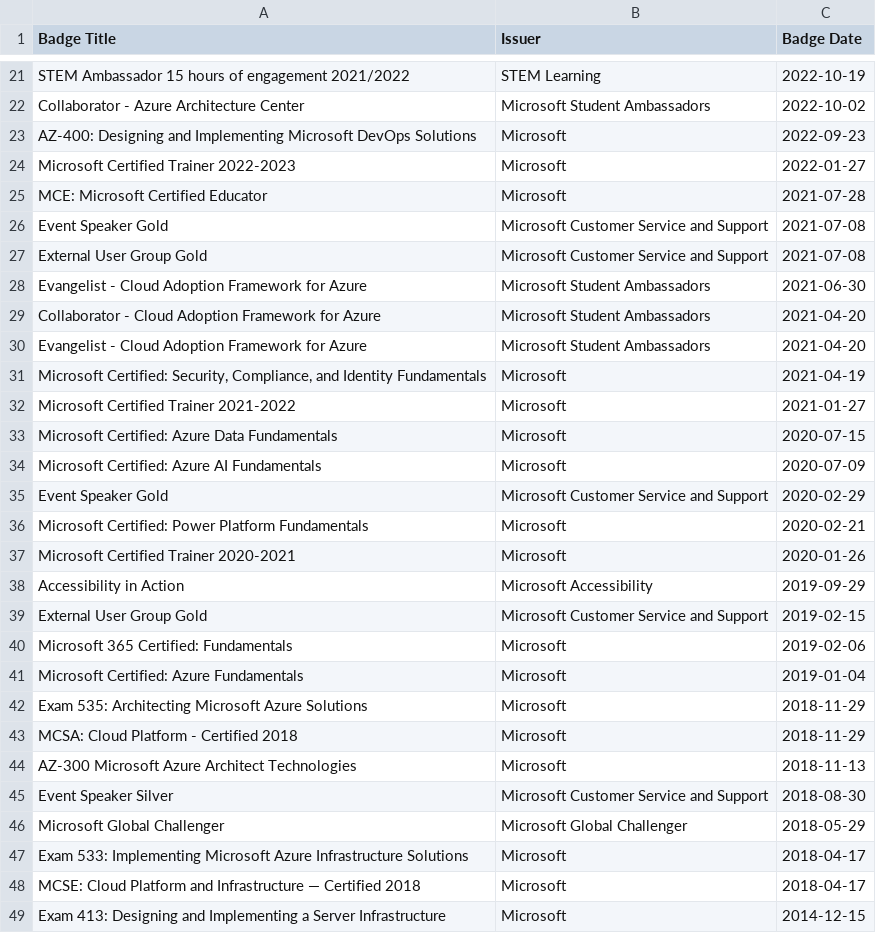
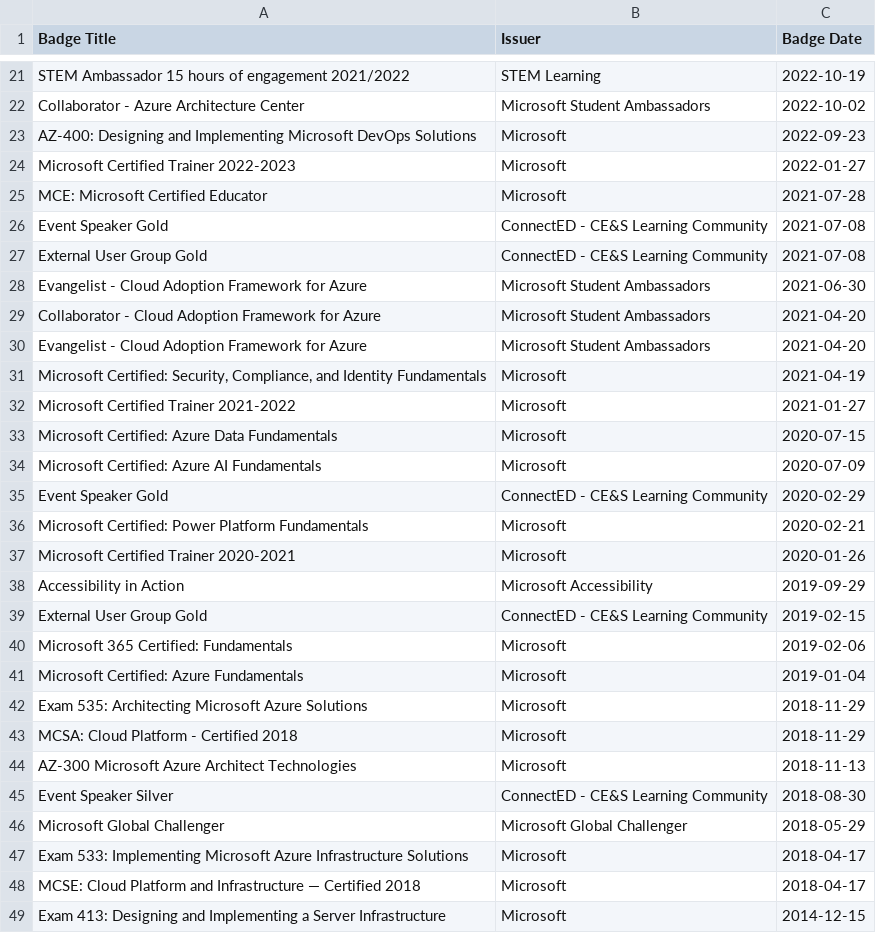
Before and after one commit to weeyin83/exam-timeline, a CSV file: credly_badges.csv, drawn as a sheet; only a part is shown, gaps mark what is left out.

```diff
--- a/credly_badges.csv
+++ b/credly_badges.csv
@@ -25,4 +25,4 @@ Microsoft Certified Trainer 2022-2023,Microsoft,2022-01-27
 MCE: Microsoft Certified Educator,Microsoft,2021-07-28
-Event Speaker Gold,Microsoft Customer Service and Support,2021-07-08
-External User Group Gold,Microsoft Customer Service and Support,2021-07-08
+Event Speaker Gold,ConnectED - CE&S Learning Community,2021-07-08
+External User Group Gold,ConnectED - CE&S Learning Community,2021-07-08
 Evangelist - Cloud Adoption Framework for Azure,Microsoft Student Ambassadors,2021-06-30
@@ -34,3 +34,3 @@ Microsoft Certified: Azure Data Fundamentals,Microsoft,2020-07-15
 Microsoft Certified: Azure AI Fundamentals,Microsoft,2020-07-09
-Event Speaker Gold,Microsoft Customer Service and Support,2020-02-29
+Event Speaker Gold,ConnectED - CE&S Learning Community,2020-02-29
 Microsoft Certified: Power Platform Fundamentals,Microsoft,2020-02-21
@@ -38,3 +38,3 @@ Microsoft Certified Trainer 2020-2021,Microsoft,2020-01-26
 Accessibility in Action,Microsoft Accessibility,2019-09-29
-External User Group Gold,Microsoft Customer Service and Support,2019-02-15
+External User Group Gold,ConnectED - CE&S Learning Community,2019-02-15
 Microsoft 365 Certified: Fundamentals,Microsoft,2019-02-06
@@ -44,3 +44,3 @@ MCSA: Cloud Platform - Certified 2018,Microsoft,2018-11-29
 AZ-300 Microsoft Azure Architect Technologies,Microsoft,2018-11-13
-Event Speaker Silver,Microsoft Customer Service and Support,2018-08-30
+Event Speaker Silver,ConnectED - CE&S Learning Community,2018-08-30
 Microsoft Global Challenger,Microsoft Global Challenger,2018-05-29
```
